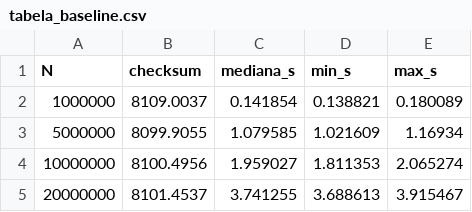
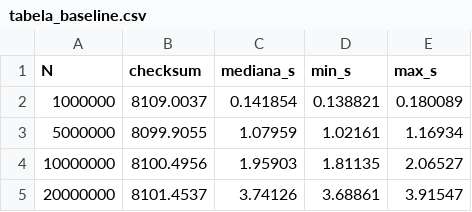
Before and after one commit to diegoamorim-cpu/Projeto_Prog_Paralela, a CSV file: resultados/tabela_baseline.csv, drawn as a sheet.

```diff
--- a/resultados/tabela_baseline.csv
+++ b/resultados/tabela_baseline.csv
@@ -2,4 +2,4 @@ N,checksum,mediana_s,min_s,max_s
 1000000,8109.0037,0.141854,0.138821,0.180089
-5000000,8099.9055,1.079585,1.021609,1.16934
-10000000,8100.4956,1.959027,1.811353,2.065274
-20000000,8101.4537,3.741255,3.688613,3.915467
+5000000,8099.9055,1.07959,1.02161,1.16934
+10000000,8100.4956,1.95903,1.81135,2.06527
+20000000,8101.4537,3.74126,3.68861,3.91547
```
Also changed, not shown: resultados/tabela_perfil.csv, 8 other files.
